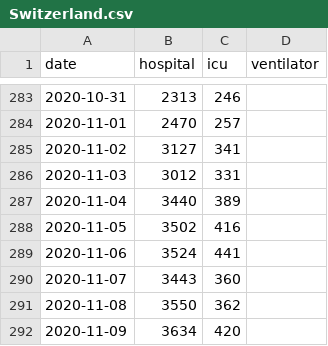
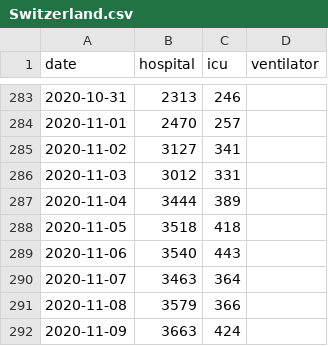
Before and after one commit to chilija92/covid-19-hospital-situation, a CSV file: Data/Switzerland.csv, drawn as a sheet; only a part is shown, gaps mark what is left out.

```diff
--- a/Data/Switzerland.csv
+++ b/Data/Switzerland.csv
@@ -286,7 +286,7 @@ date,hospital,icu,ventilator
 2020-11-03,3012,331,
-2020-11-04,3440,389,
-2020-11-05,3502,416,
-2020-11-06,3524,441,
-2020-11-07,3443,360,
-2020-11-08,3550,362,
-2020-11-09,3634,420,
+2020-11-04,3444,389,
+2020-11-05,3518,418,
+2020-11-06,3540,443,
+2020-11-07,3463,364,
+2020-11-08,3579,366,
+2020-11-09,3663,424,
```
Also changed, not shown: Data/Albania.csv, Data/Czechia.csv, 2 other files.
